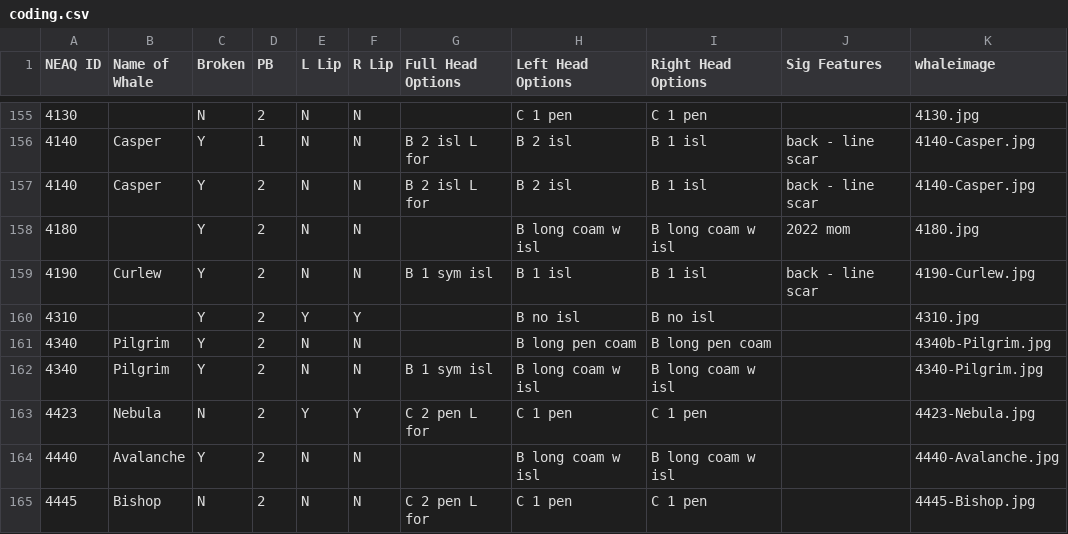
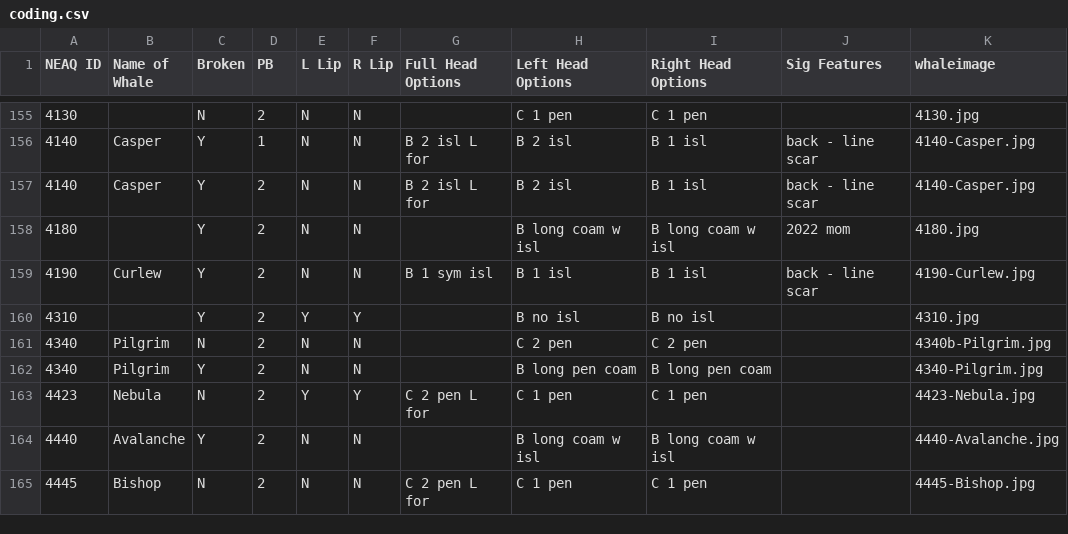
Before and after one commit to lizthompson07/DFO_IDapp, a CSV file: coding.csv, drawn as a sheet; only a part is shown, gaps mark what is left out; the diff names each change by its address in the sheet, - before the commit and + after, or states it on an @@ line.

Commit message:
update pilgrim

```diff
--- a/coding.csv
+++ b/coding.csv
-C161 (Broken): Y
+C161 (Broken): N
-H161 (Left Head Options): B long pen coam
+H161 (Left Head Options): C 2 pen
-I161 (Right Head Options): B long pen coam
+I161 (Right Head Options): C 2 pen
-G162 (Full Head Options): B 1 sym isl
+G162 (Full Head Options): (empty)
-H162 (Left Head Options): B long coam w isl
+H162 (Left Head Options): B long pen coam
-I162 (Right Head Options): B long coam w isl
+I162 (Right Head Options): B long pen coam
```
